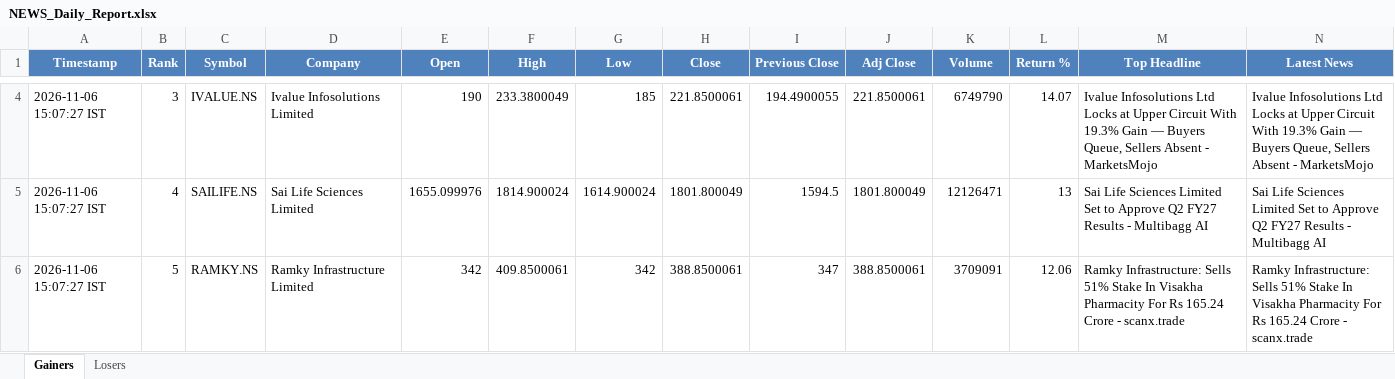
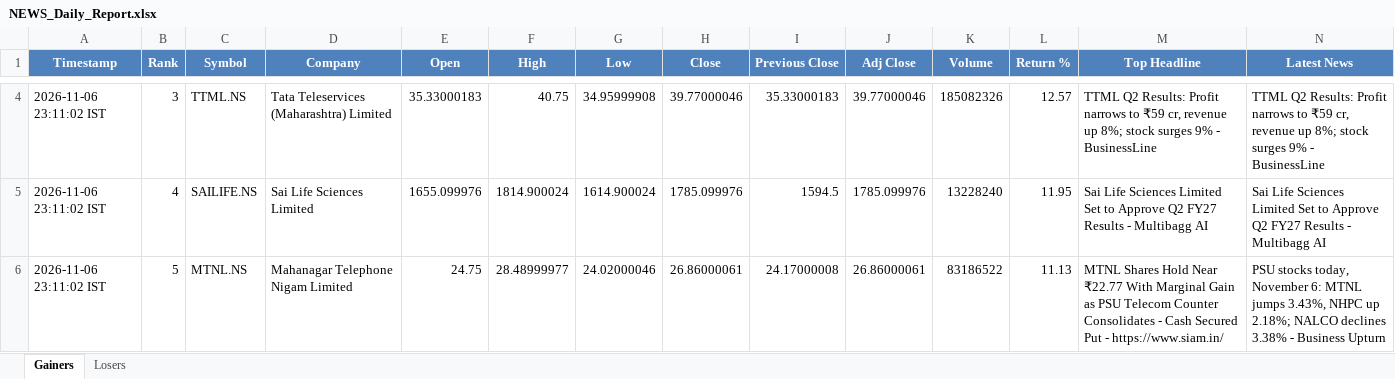
Before and after one commit to PavanSaiNekkala/News_Dividend_Fetcher, an Excel workbook: NEWS_Daily_Report/output/latest/NEWS_Daily_Report.xlsx, sheet Gainers, drawn as a sheet; only a part is shown, gaps mark what is left out; values as stored, in another font and other column widths than the file's, no borders; the diff covers the shown part only; the diff names each change by its address in the sheet, - before the commit and + after, or states it on an @@ line.

```diff
--- a/NEWS_Daily_Report/output/latest/NEWS_Daily_Report.xlsx (sheet Gainers)
+++ b/NEWS_Daily_Report/output/latest/NEWS_Daily_Report.xlsx (sheet Gainers)
-A4:A6 (Timestamp): 2026-11-06 15:07:27 IST
+A4:A6 (Timestamp): 2026-11-06 23:11:02 IST
-C4 (Symbol): IVALUE.NS
+C4 (Symbol): TTML.NS
-D4 (Company): Ivalue Infosolutions Limited
+D4 (Company): Tata Teleservices (Maharashtra) Limited
-E4 (Open): 190
+E4 (Open): 35.33000183
-F4 (High): 233.3800049
+F4 (High): 40.75
-G4 (Low): 185
+G4 (Low): 34.95999908
-H4 (Close): 221.8500061
+H4 (Close): 39.77000046
-I4 (Previous Close): 194.4900055
+I4 (Previous Close): 35.33000183
-J4 (Adj Close): 221.8500061
+J4 (Adj Close): 39.77000046
-K4 (Volume): 6749790
+K4 (Volume): 185082326
-L4 (Return %): 14.07
+L4 (Return %): 12.57
-M4 (Top Headline): Ivalue Infosolutions Ltd Locks at Upper Circuit With 19.3% Gain — Buyers Queue, Sellers Absent - MarketsMojo
+M4 (Top Headline): TTML Q2 Results: Profit narrows to ₹59 cr, revenue up 8%; stock surges 9% - BusinessLine
-N4 (Latest News): Ivalue Infosolutions Ltd Locks at Upper Circuit With 19.3% Gain — Buyers Queue, Sellers Absent - MarketsMojo
+N4 (Latest News): TTML Q2 Results: Profit narrows to ₹59 cr, revenue up 8%; stock surges 9% - BusinessLine
-H5 (Close): 1801.800049
+H5 (Close): 1785.099976
-J5 (Adj Close): 1801.800049
+J5 (Adj Close): 1785.099976
-K5 (Volume): 12126471
+K5 (Volume): 13228240
-L5 (Return %): 13
+L5 (Return %): 11.95
-C6 (Symbol): RAMKY.NS
+C6 (Symbol): MTNL.NS
-D6 (Company): Ramky Infrastructure Limited
+D6 (Company): Mahanagar Telephone Nigam Limited
-E6 (Open): 342
+E6 (Open): 24.75
-F6 (High): 409.8500061
+F6 (High): 28.48999977
-G6 (Low): 342
+G6 (Low): 24.02000046
-H6 (Close): 388.8500061
+H6 (Close): 26.86000061
-I6 (Previous Close): 347
+I6 (Previous Close): 24.17000008
-J6 (Adj Close): 388.8500061
+J6 (Adj Close): 26.86000061
-K6 (Volume): 3709091
+K6 (Volume): 83186522
-L6 (Return %): 12.06
+L6 (Return %): 11.13
-M6 (Top Headline): Ramky Infrastructure: Sells 51% Stake In Visakha Pharmacity For Rs 165.24 Crore - scanx.trade
+M6 (Top Headline): MTNL Shares Hold Near ₹22.77 With Marginal Gain as PSU Telecom Counter Consolidates - Cash Secured Put - https://www.siam.in/
-N6 (Latest News): Ramky Infrastructure: Sells 51% Stake In Visakha Pharmacity For Rs 165.24 Crore - scanx.trade
+N6 (Latest News): PSU stocks today, November 6: MTNL jumps 3.43%, NHPC up 2.18%; NALCO declines 3.38% - Business Upturn
```
Also changed, not shown: 250 edited cells elsewhere in this sheet, sheet Losers, NEWS_Daily_Report/output/history/NEWS_Daily_Report_History.xlsx.
